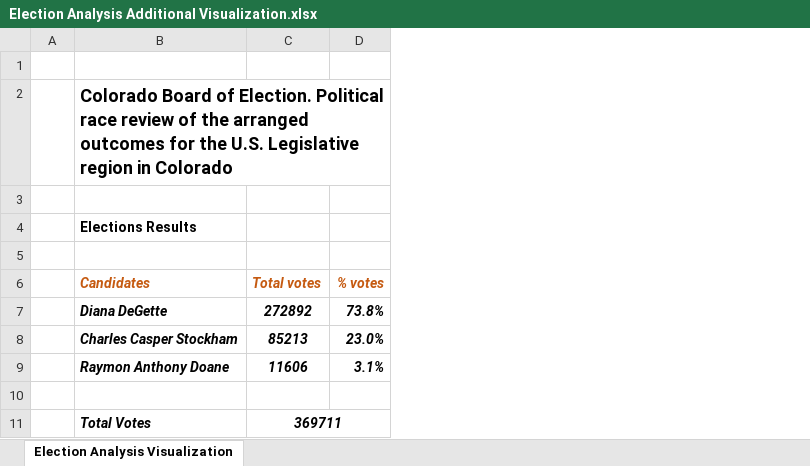
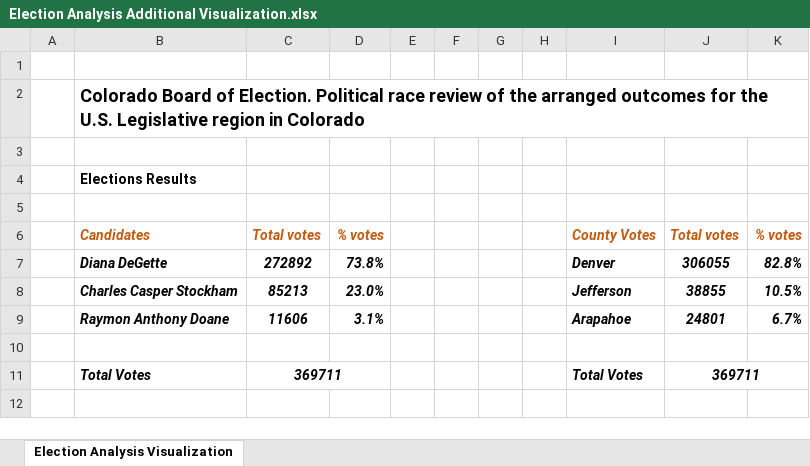
Before and after one commit to DougUOT/Election_Analysis, an Excel workbook: Resources/Election Analysis Additional Visualization.xlsx, sheet Election Analysis Visualization, drawn as a sheet; values as stored, in another font and other column widths than the file's, no borders; charts and pictures not drawn; the diff names each change by its address in the sheet, - before the commit and + after, or states it on an @@ line.

Commit message:
Add files via upload

```diff
--- a/Resources/Election Analysis Additional Visualization.xlsx (sheet Election Analysis Visualization)
+++ b/Resources/Election Analysis Additional Visualization.xlsx (sheet Election Analysis Visualization)
+column E, empty
+column F, empty
+column G, empty
+column H, empty
+column I, rows 6-11: County Votes | Denver | Jefferson | Arapahoe |  | Total Votes
+column J, rows 6-11: Total votes | 306055 | 38855 | 24801 |  | 369711
+column K, rows 6-9: % votes | 82.8% | 10.5% | 6.7%
```
Also changed, not shown: charts or pictures.
